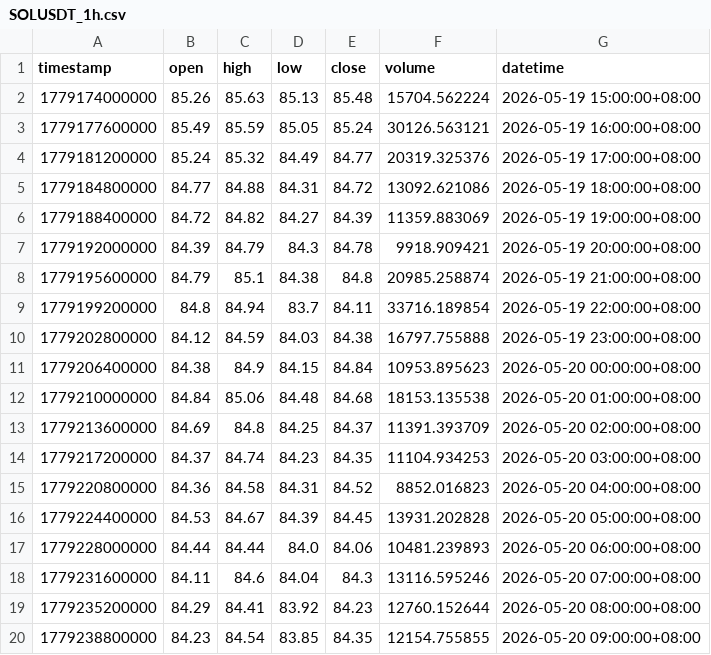
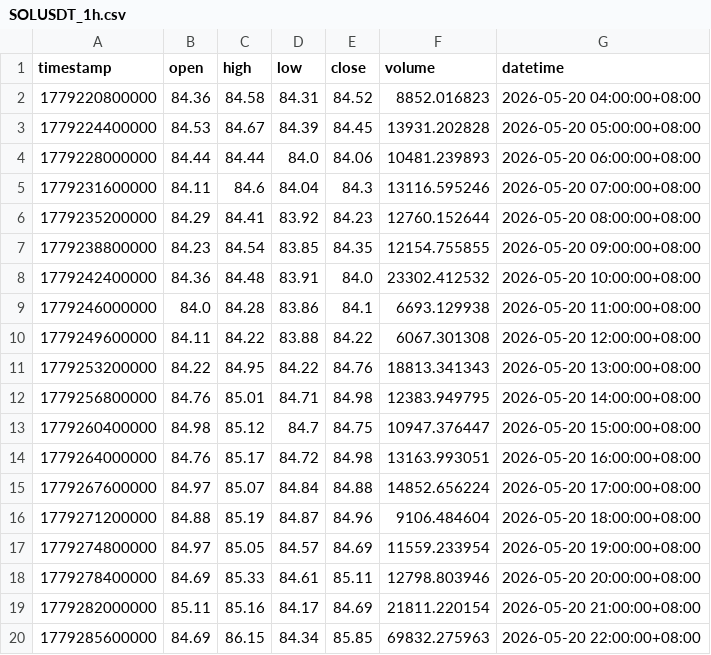
Before and after one commit to JAB18999/sol-perp-quant-report, a CSV file: data/SOLUSDT_1h.csv, drawn as a sheet; only a part is shown; the shorter side is filled out with more unchanged rows; the diff covers the shown part only.

```diff
--- a/data/SOLUSDT_1h.csv
+++ b/data/SOLUSDT_1h.csv
@@ -1,15 +1,2 @@
 timestamp,open,high,low,close,volume,datetime
-1779174000000,85.26,85.63,85.13,85.48,15704.562224,2026-05-19 15:00:00+08:00
-1779177600000,85.49,85.59,85.05,85.24,30126.563121,2026-05-19 16:00:00+08:00
-1779181200000,85.24,85.32,84.49,84.77,20319.325376,2026-05-19 17:00:00+08:00
-1779184800000,84.77,84.88,84.31,84.72,13092.621086,2026-05-19 18:00:00+08:00
-1779188400000,84.72,84.82,84.27,84.39,11359.883069,2026-05-19 19:00:00+08:00
-1779192000000,84.39,84.79,84.3,84.78,9918.909421,2026-05-19 20:00:00+08:00
-1779195600000,84.79,85.1,84.38,84.8,20985.258874,2026-05-19 21:00:00+08:00
-1779199200000,84.8,84.94,83.7,84.11,33716.189854,2026-05-19 22:00:00+08:00
-1779202800000,84.12,84.59,84.03,84.38,16797.755888,2026-05-19 23:00:00+08:00
-1779206400000,84.38,84.9,84.15,84.84,10953.895623,2026-05-20 00:00:00+08:00
-1779210000000,84.84,85.06,84.48,84.68,18153.135538,2026-05-20 01:00:00+08:00
-1779213600000,84.69,84.8,84.25,84.37,11391.393709,2026-05-20 02:00:00+08:00
-1779217200000,84.37,84.74,84.23,84.35,11104.934253,2026-05-20 03:00:00+08:00
 1779220800000,84.36,84.58,84.31,84.52,8852.016823,2026-05-20 04:00:00+08:00
```
Also changed, not shown: 12 added rows and 2 edited cells elsewhere in this file, data/SOLUSDT_2h.csv, data/SOLUSDT_30m.csv, 2 other files.
